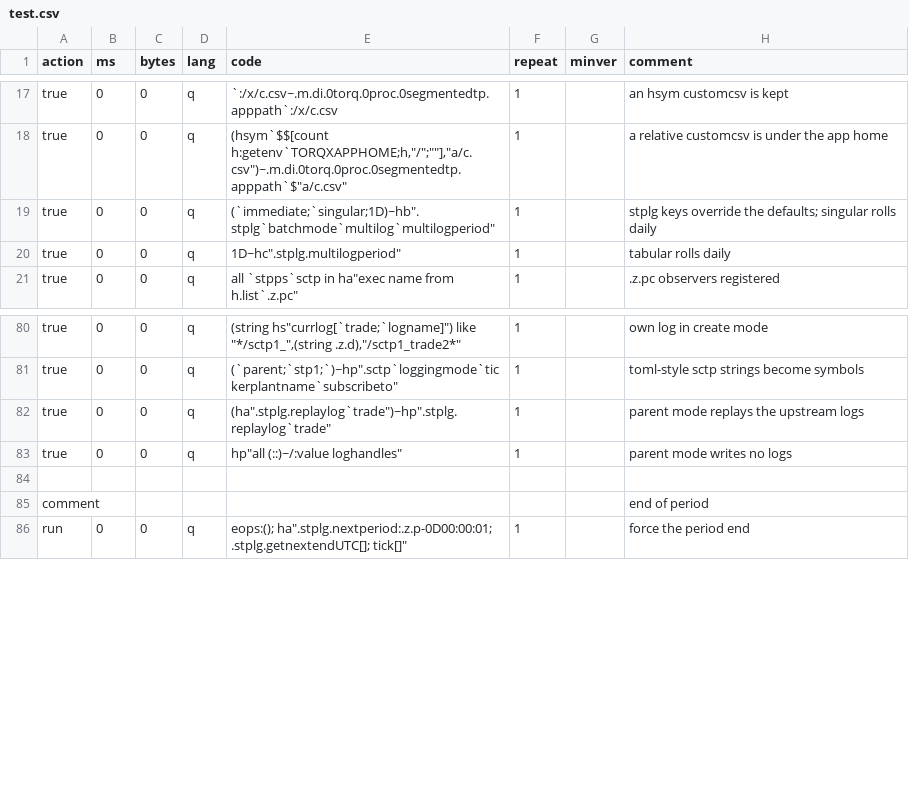
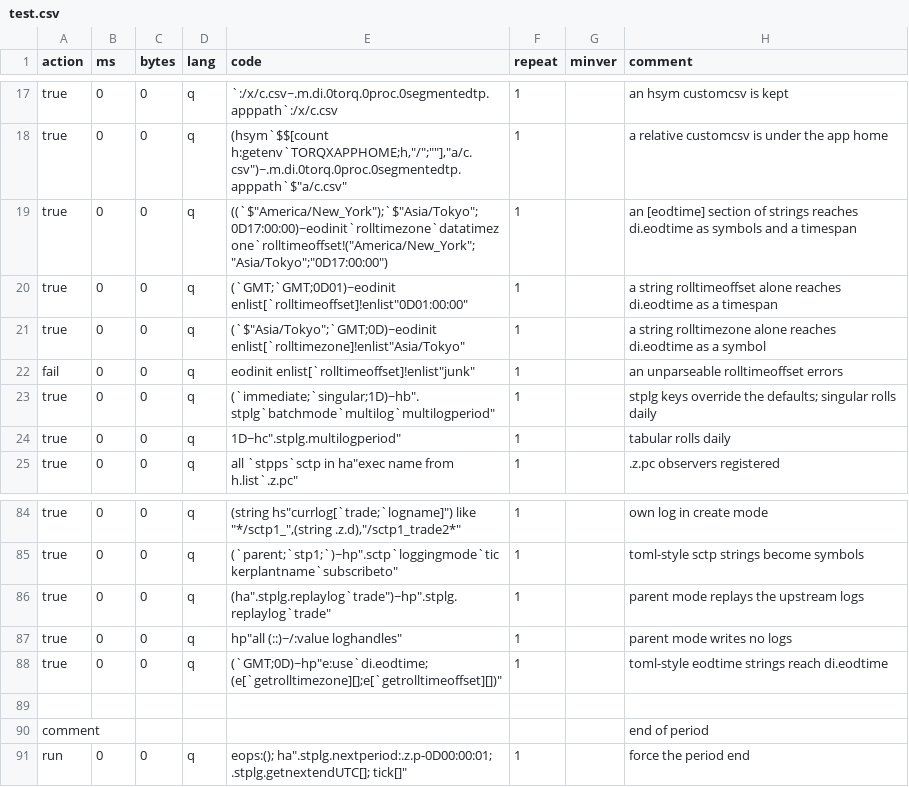
Before and after one commit to DataIntellectTech/kdbx-modules, a CSV file: di/torq/proc/segmentedtp/test.csv, drawn as a sheet; only a part is shown, gaps mark what is left out; the diff names each change by its address in the sheet, - before the commit and + after, or states it on an @@ line.

```diff
--- a/di/torq/proc/segmentedtp/test.csv
+++ b/di/torq/proc/segmentedtp/test.csv
+row 19: true | 0 | 0 | q | ((`$"America/New_York");`$"Asia/Tokyo";0D17:00:00)~eodinit`rolltimezone`datatimezone`rolltimeoffset!("America/New_York";"Asia/Tokyo";"0D17:00:00") | 1 |  | an [eodtime] section of strings reaches di.eodtime as symbols and a timespan
+row 20: true | 0 | 0 | q | (`GMT;`GMT;0D01)~eodinit enlist[`rolltimeoffset]!enlist"0D01:00:00" | 1 |  | a string rolltimeoffset alone reaches di.eodtime as a timespan
+row 21: true | 0 | 0 | q | (`$"Asia/Tokyo";`GMT;0D)~eodinit enlist[`rolltimezone]!enlist"Asia/Tokyo" | 1 |  | a string rolltimezone alone reaches di.eodtime as a symbol
+row 22: fail | 0 | 0 | q | eodinit enlist[`rolltimeoffset]!enlist"junk" | 1 |  | an unparseable rolltimeoffset errors
+row 88: true | 0 | 0 | q | (`GMT;0D)~hp"e:use`di.eodtime;(e[`getrolltimezone][];e[`getrolltimeoffset][])" | 1 |  | toml-style eodtime strings reach di.eodtime
```
Also changed, not shown: 3 other files.
